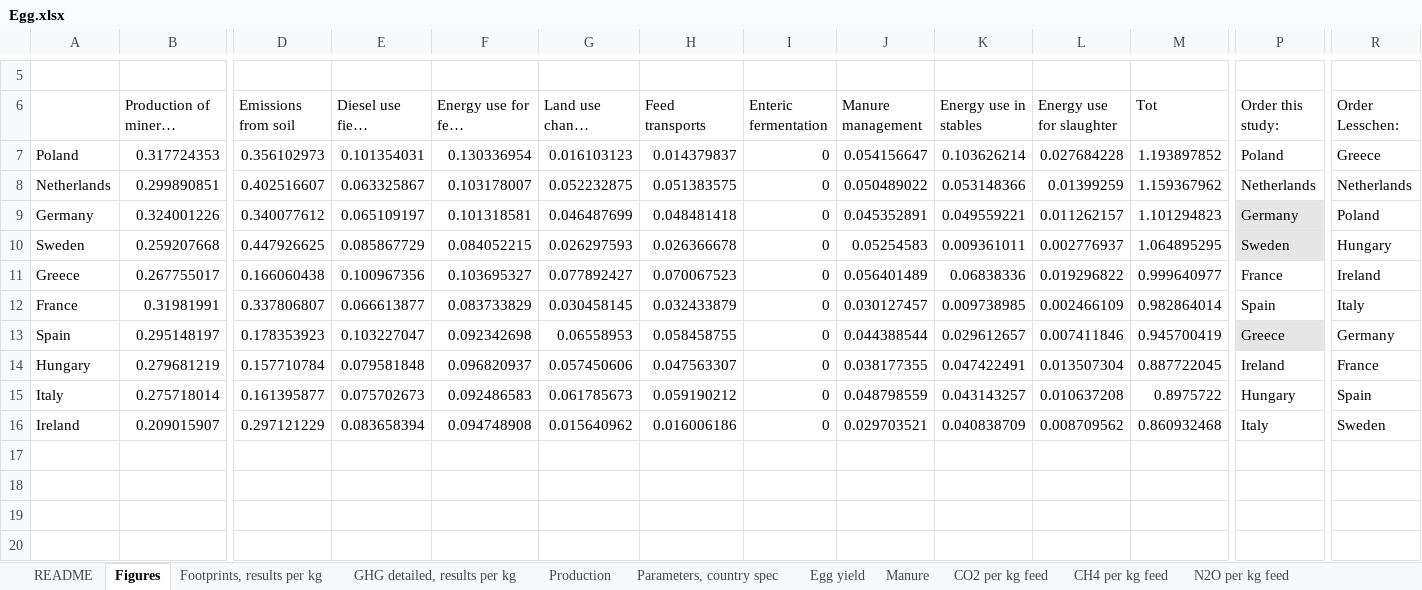
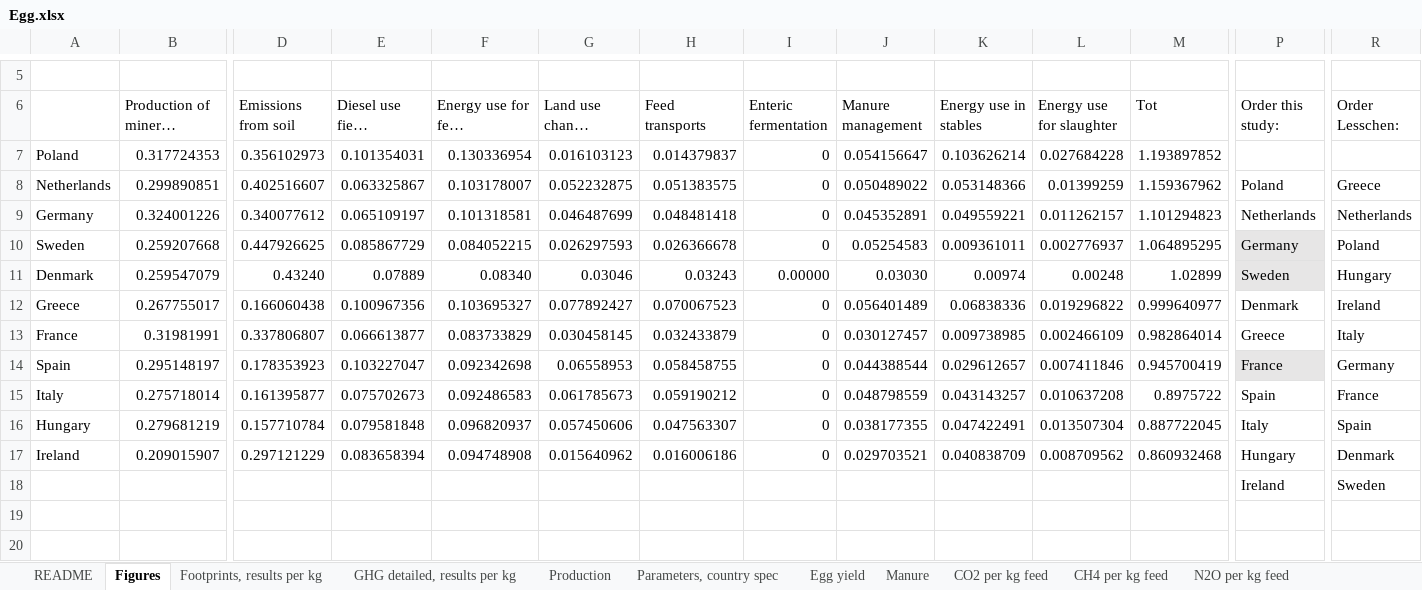
Before and after one commit to SLU-foodsystems/safad, an Excel workbook: data-preprocessing/rpc-footprints/2 - Livestock/Egg.xlsx, sheet Figures, drawn as a sheet; only a part is shown, gaps mark what is left out; the shorter side is filled out with more unchanged rows; long unchanged cells end in …; values as stored, in another font and other column widths than the file's, no borders; charts and pictures not drawn; removed rows and columns are numbered as before the commit, all else as after; rows hold the shown columns only; the diff names each change by its address in the sheet, - before the commit and + after, or states it on an @@ line.

```diff
--- a/data-preprocessing/rpc-footprints/2 - Livestock/Egg.xlsx (sheet Figures)
+++ b/data-preprocessing/rpc-footprints/2 - Livestock/Egg.xlsx (sheet Figures)
-P7 (Order this study:): Poland
+P7 (Order this study:): (empty)
-R7 (Order Lesschen:): Greece
+R7 (Order Lesschen:): (empty)
-P8 (Order this study:): Netherlands
+P8 (Order this study:): Poland
-R8 (Order Lesschen:): Netherlands
+R8 (Order Lesschen:): Greece
-P9 (Order this study:): Germany
+P9 (Order this study:): Netherlands
-P9 fill: #E7E6E6
+P9 fill: none
-R9 (Order Lesschen:): Poland
+R9 (Order Lesschen:): Netherlands
-P10 (Order this study:): Sweden
+P10 (Order this study:): Germany
-R10 (Order Lesschen:): Hungary
+R10 (Order Lesschen:): Poland
+row 11: Denmark | 0.259547079 | 0.43240 | 0.07889 | 0.08340 | 0.03046 | 0.03243 | 0.00000 | 0.03030 | 0.00974 | 0.00248 | 1.02899 | Sweden | Hungary
-P12 (Order this study:): France
+P12 (Order this study:): Denmark
-P13 (Order this study:): Spain
+P13 (Order this study:): Greece
-P14 (Order this study:): Greece
+P14 (Order this study:): France
+row 15: Italy | 0.275718014 | 0.161395877 | 0.075702673 | 0.092486583 | 0.061785673 | 0.059190212 | 0 | 0.048798559 | 0.043143257 | 0.010637208 | 0.8975722 | Spain | France
-P16 (Order this study:): Ireland
+P16 (Order this study:): Italy
-R16 (Order Lesschen:): France
+R16 (Order Lesschen:): Spain
-row 15: Italy | 0.275718014 | 0.161395877 | 0.075702673 | 0.092486583 | 0.061785673 | 0.059190212 | 0 | 0.048798559 | 0.043143257 | 0.010637208 | 0.8975722 | Hungary | Spain
-P17 (Order this study:): Italy
+P17 (Order this study:): Hungary
-R17 (Order Lesschen:): Sweden
+R17 (Order Lesschen:): Denmark
-row 18: (empty)
+row 18:  |  |  |  |  |  |  |  |  |  |  |  | Ireland | Sweden
```
Also changed, not shown: sheet N2O per kg feed, sheet EFP per kg feed, sheet CO2 per kg feed, sheet CH4 per kg feed, sheet GHG detailed, results per kg, sheet Footprints, results per kg, 3 more sheets, formulas that keep their value, charts or pictures, data-preprocessing/rpc-footprints/2 - Livestock/Chicken.xlsx, 1 other file.
